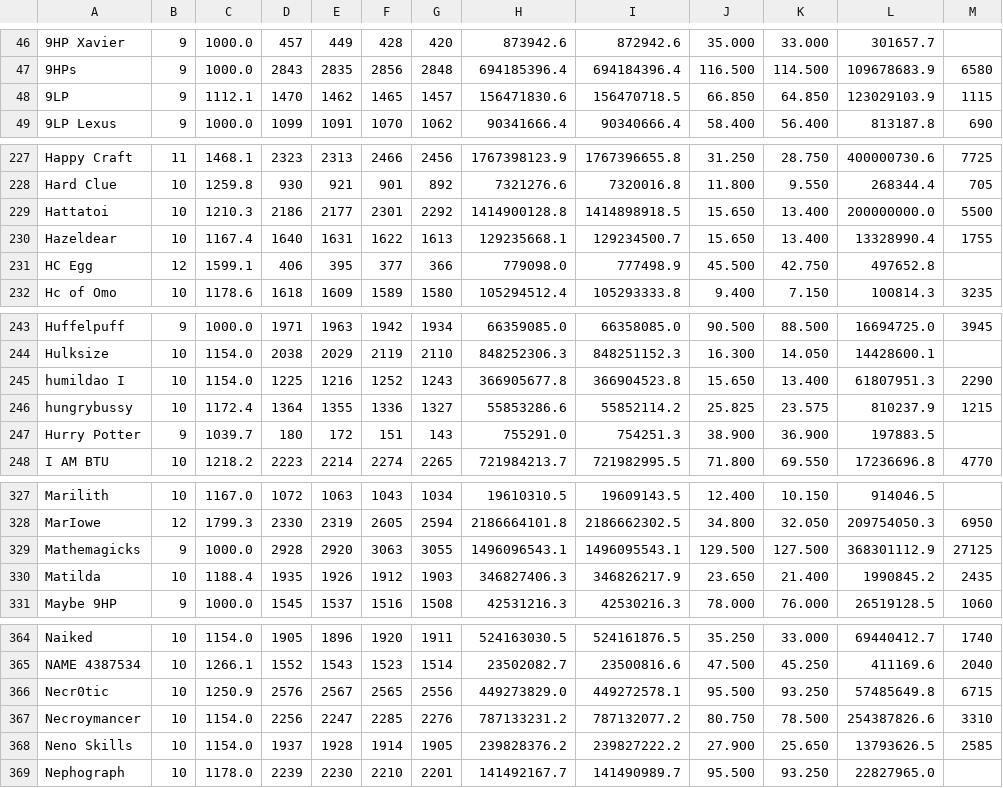
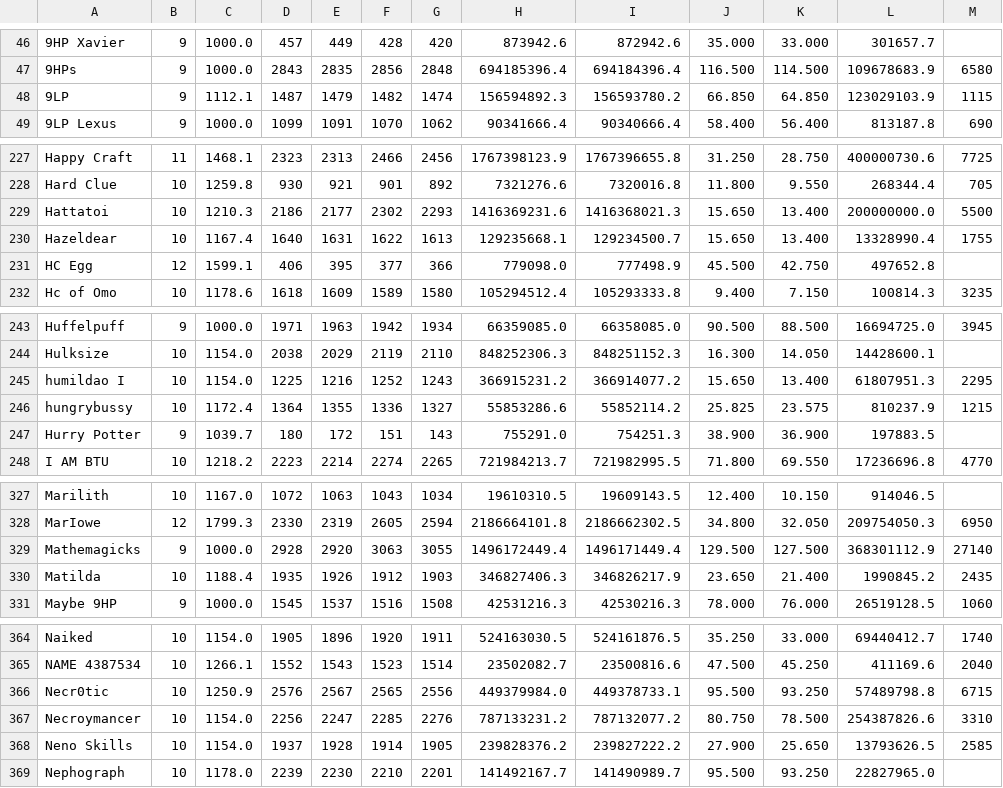
Before and after one commit to TastyRomeo/hiscores, a CSV file: data/hiscores.csv, drawn as a sheet; only a part is shown, gaps mark what is left out; the diff covers the shown part only.

```diff
--- a/data/hiscores.csv
+++ b/data/hiscores.csv
@@ -47,3 +47,3 @@
 9HPs,9,1000.0,2843,2835,2856,2848,694185396.4,694184396.4,116.500,114.500,109678683.9,6580
-9LP,9,1112.1,1470,1462,1465,1457,156471830.6,156470718.5,66.850,64.850,123029103.9,1115
+9LP,9,1112.1,1487,1479,1482,1474,156594892.3,156593780.2,66.850,64.850,123029103.9,1115
 9LP Lexus,9,1000.0,1099,1091,1070,1062,90341666.4,90340666.4,58.400,56.400,813187.8,690
@@ -228,3 +228,3 @@ Happy Craft,11,1468.1,2323,2313,2466,2456,1767398123.9,1767396655.8,31.250,28.75
 Hard Clue,10,1259.8,930,921,901,892,7321276.6,7320016.8,11.800,9.550,268344.4,705
-Hattatoi,10,1210.3,2186,2177,2301,2292,1414900128.8,1414898918.5,15.650,13.400,200000000.0,5500
+Hattatoi,10,1210.3,2186,2177,2302,2293,1416369231.6,1416368021.3,15.650,13.400,200000000.0,5500
 Hazeldear,10,1167.4,1640,1631,1622,1613,129235668.1,129234500.7,15.650,13.400,13328990.4,1755
@@ -244,3 +244,3 @@ Huffelpuff,9,1000.0,1971,1963,1942,1934,66359085.0,66358085.0,90.500,88.500,1669
 Hulksize,10,1154.0,2038,2029,2119,2110,848252306.3,848251152.3,16.300,14.050,14428600.1,
-humildao I,10,1154.0,1225,1216,1252,1243,366905677.8,366904523.8,15.650,13.400,61807951.3,2290
+humildao I,10,1154.0,1225,1216,1252,1243,366915231.2,366914077.2,15.650,13.400,61807951.3,2295
 hungrybussy,10,1172.4,1364,1355,1336,1327,55853286.6,55852114.2,25.825,23.575,810237.9,1215
@@ -328,3 +328,3 @@ Marilith,10,1167.0,1072,1063,1043,1034,19610310.5,19609143.5,12.400,10.150,91404
 MarIowe,12,1799.3,2330,2319,2605,2594,2186664101.8,2186662302.5,34.800,32.050,209754050.3,6950
-Mathemagicks,9,1000.0,2928,2920,3063,3055,1496096543.1,1496095543.1,129.500,127.500,368301112.9,27125
+Mathemagicks,9,1000.0,2928,2920,3063,3055,1496172449.4,1496171449.4,129.500,127.500,368301112.9,27140
 Matilda,10,1188.4,1935,1926,1912,1903,346827406.3,346826217.9,23.650,21.400,1990845.2,2435
@@ -365,3 +365,3 @@ Naiked,10,1154.0,1905,1896,1920,1911,524163030.5,524161876.5,35.250,33.000,69440
 NAME 4387534,10,1266.1,1552,1543,1523,1514,23502082.7,23500816.6,47.500,45.250,411169.6,2040
-Necr0tic,10,1250.9,2576,2567,2565,2556,449273829.0,449272578.1,95.500,93.250,57485649.8,6715
+Necr0tic,10,1250.9,2576,2567,2565,2556,449379984.0,449378733.1,95.500,93.250,57489798.8,6715
 Necroymancer,10,1154.0,2256,2247,2285,2276,787133231.2,787132077.2,80.750,78.500,254387826.6,3310
```
Also changed, not shown: 9 edited cells elsewhere in this file.
